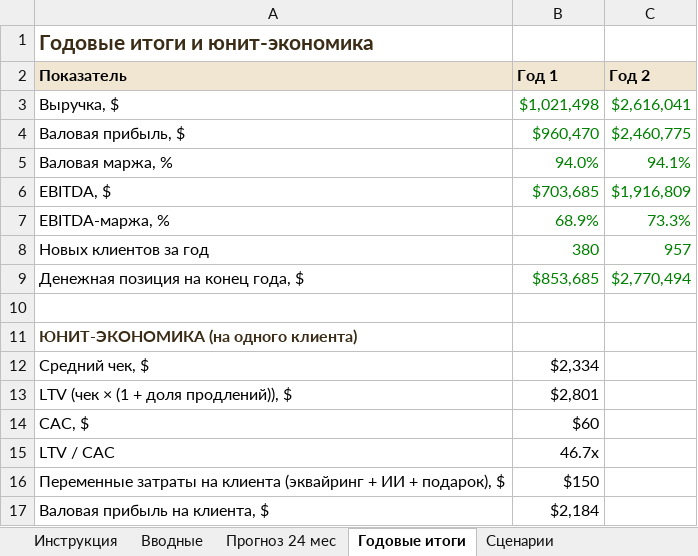
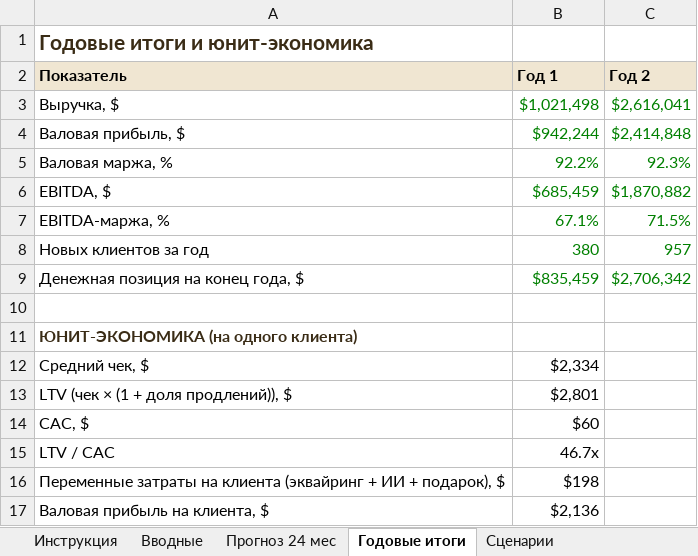
Before and after one commit to pythonsmethod/python-method-center-platform, an Excel workbook: docs/launch/Финансовая_модель_Python_Method.xlsx, sheet Годовые итоги, drawn as a sheet; values as stored, in another font and other column widths than the file's, no borders; the diff names each change by its address in the sheet, - before the commit and + after, or states it on an @@ line.

```diff
--- a/docs/launch/Финансовая_модель_Python_Method.xlsx (sheet Годовые итоги)
+++ b/docs/launch/Финансовая_модель_Python_Method.xlsx (sheet Годовые итоги)
-B4 (Год 1): $960,470
+B4 (Год 1): $942,244
-C4 (Год 2): $2,460,775
+C4 (Год 2): $2,414,848
-B5 (Год 1): 94.0%
+B5 (Год 1): 92.2%
-C5 (Год 2): 94.1%
+C5 (Год 2): 92.3%
-B6 (Год 1): $703,685
+B6 (Год 1): $685,459
-C6 (Год 2): $1,916,809
+C6 (Год 2): $1,870,882
-B7 (Год 1): 68.9%
+B7 (Год 1): 67.1%
-C7 (Год 2): 73.3%
+C7 (Год 2): 71.5%
-B9 (Год 1): $853,685
+B9 (Год 1): $835,459
-C9 (Год 2): $2,770,494
+C9 (Год 2): $2,706,342
-B16 (Год 1): $150
+B16 (Год 1): $198
-B17 (Год 1): $2,184
+B17 (Год 1): $2,136
```
Also changed, not shown: sheet Прогноз 24 мес, sheet Вводные, 2 other files.
